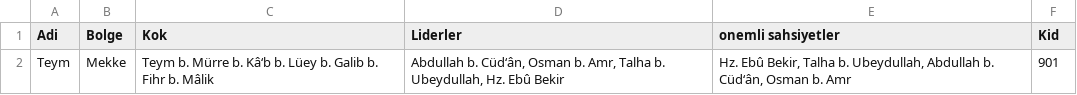
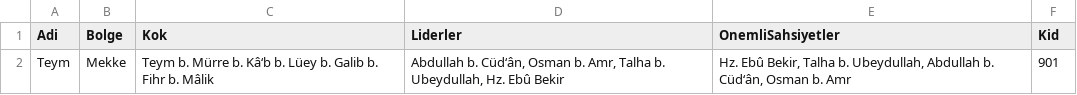
Before and after one commit to Mujahid0Abdullah/neo4j_project, a CSV file: kabileler.csv, drawn as a sheet.

Commit message:
Update kabileler.csv

```diff
--- a/kabileler.csv
+++ b/kabileler.csv
@@ -1,2 +1,2 @@
-Adi;Bolge;Kok;Liderler;onemli sahsiyetler;Kid
+Adi;Bolge;Kok;Liderler;OnemliSahsiyetler;Kid
 Teym;Mekke;Teym b. Mürre b. Kâ‘b b. Lüey b. Galib b. Fihr b. Mâlik;Abdullah b. Cüd‘ân, Osman b. Amr, Talha b. Ubeydullah, Hz. Ebû Bekir;Hz. Ebû Bekir, Talha b. Ubeydullah, Abdullah b. Cüd‘ân, Osman b. Amr;901
```
